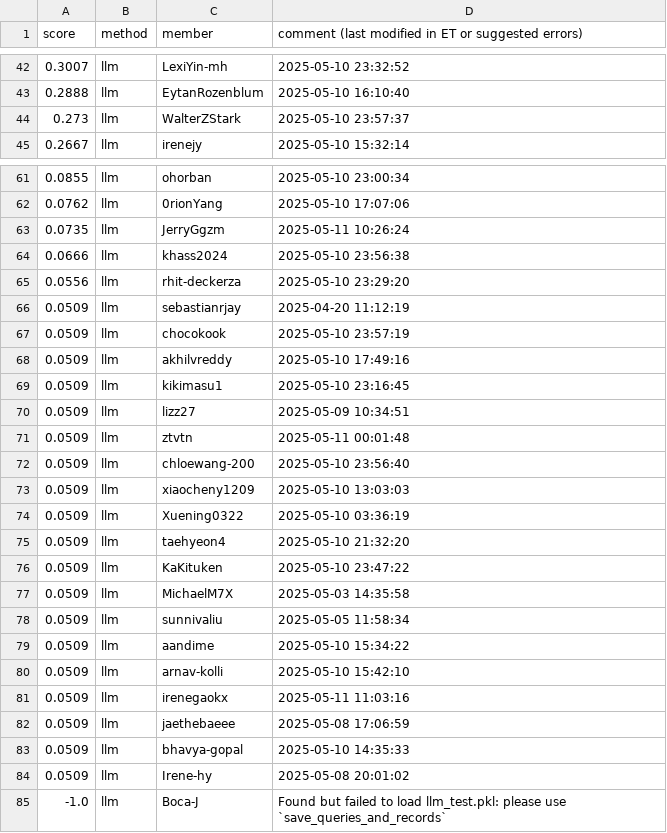
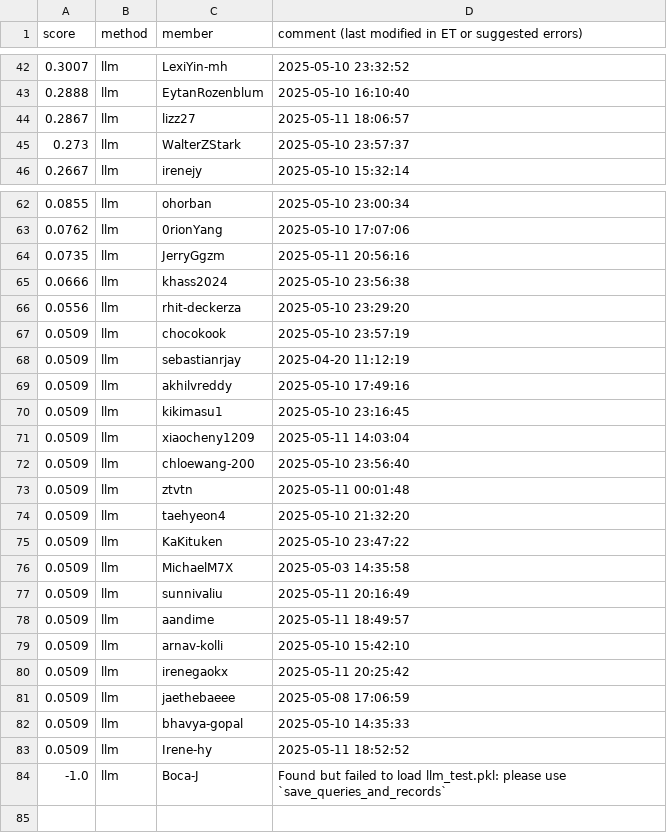
Before and after one commit to cornell-cs5740-sp25/leaderboards, a CSV file: a5/llm.csv, drawn as a sheet; only a part is shown, gaps mark what is left out.

Commit message:
Leaderboard Update

```diff
--- a/a5/llm.csv
+++ b/a5/llm.csv
@@ -43,2 +43,3 @@ score,method,member,comment (last modified in ET or suggested errors)
 0.2888,llm,EytanRozenblum,2025-05-10 16:10:40
+0.2867,llm,lizz27,2025-05-11 18:06:57
 0.273,llm,WalterZStark,2025-05-10 23:57:37
@@ -62,14 +63,12 @@ score,method,member,comment (last modified in ET or suggested errors)
 0.0762,llm,0rionYang,2025-05-10 17:07:06
-0.0735,llm,JerryGgzm,2025-05-11 10:26:24
+0.0735,llm,JerryGgzm,2025-05-11 20:56:16
 0.0666,llm,khass2024,2025-05-10 23:56:38
 0.0556,llm,rhit-deckerza,2025-05-10 23:29:20
+0.0509,llm,chocokook,2025-05-10 23:57:19
 0.0509,llm,sebastianrjay,2025-04-20 11:12:19
-0.0509,llm,chocokook,2025-05-10 23:57:19
 0.0509,llm,akhilvreddy,2025-05-10 17:49:16
 0.0509,llm,kikimasu1,2025-05-10 23:16:45
-0.0509,llm,lizz27,2025-05-09 10:34:51
+0.0509,llm,xiaocheny1209,2025-05-11 14:03:04
+0.0509,llm,chloewang-200,2025-05-10 23:56:40
 0.0509,llm,ztvtn,2025-05-11 00:01:48
-0.0509,llm,chloewang-200,2025-05-10 23:56:40
-0.0509,llm,xiaocheny1209,2025-05-10 13:03:03
-0.0509,llm,Xuening0322,2025-05-10 03:36:19
 0.0509,llm,taehyeon4,2025-05-10 21:32:20
@@ -77,9 +76,9 @@ score,method,member,comment (last modified in ET or suggested errors)
 0.0509,llm,MichaelM7X,2025-05-03 14:35:58
-0.0509,llm,sunnivaliu,2025-05-05 11:58:34
-0.0509,llm,aandime,2025-05-10 15:34:22
+0.0509,llm,sunnivaliu,2025-05-11 20:16:49
+0.0509,llm,aandime,2025-05-11 18:49:57
 0.0509,llm,arnav-kolli,2025-05-10 15:42:10
-0.0509,llm,irenegaokx,2025-05-11 11:03:16
+0.0509,llm,irenegaokx,2025-05-11 20:25:42
 0.0509,llm,jaethebaeee,2025-05-08 17:06:59
 0.0509,llm,bhavya-gopal,2025-05-10 14:35:33
-0.0509,llm,Irene-hy,2025-05-08 20:01:02
+0.0509,llm,Irene-hy,2025-05-11 18:52:52
 -1.0,llm,Boca-J,Found but failed to load llm_test.pkl: please use `save_queries_and_records`
```
